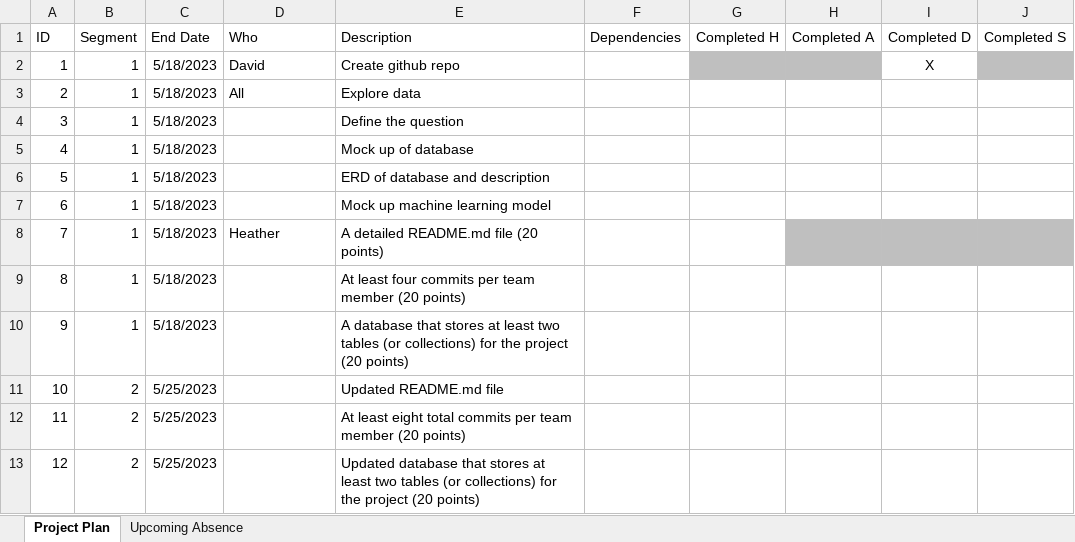
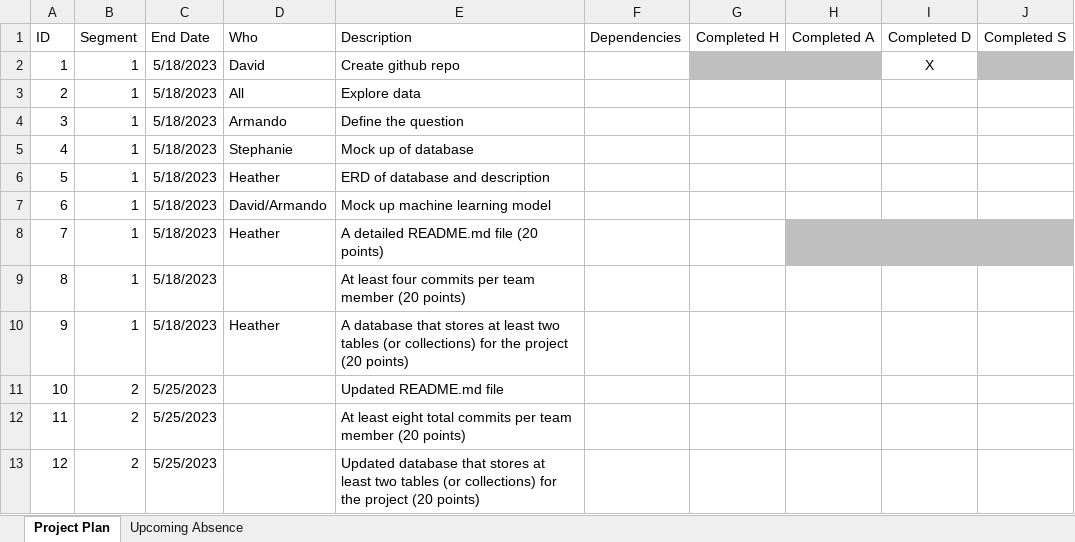
Before and after one commit to DAsInDavid1/Data_Bootcamp_Final, an Excel workbook: Final Project Plan.xlsx, sheet Project Plan, drawn as a sheet; only a part is shown; values as stored, in another font and other column widths than the file's, no borders; the diff names each change by its address in the sheet, - before the commit and + after, or states it on an @@ line.

Commit message:
updated project plan

```diff
--- a/Final Project Plan.xlsx (sheet Project Plan)
+++ b/Final Project Plan.xlsx (sheet Project Plan)
-D4 (Who): (empty)
+D4 (Who): Armando
-D5 (Who): (empty)
+D5 (Who): Stephanie
-D6 (Who): (empty)
+D6 (Who): Heather
-D7 (Who): (empty)
+D7 (Who): David/Armando
-D10 (Who): (empty)
+D10 (Who): Heather
```
